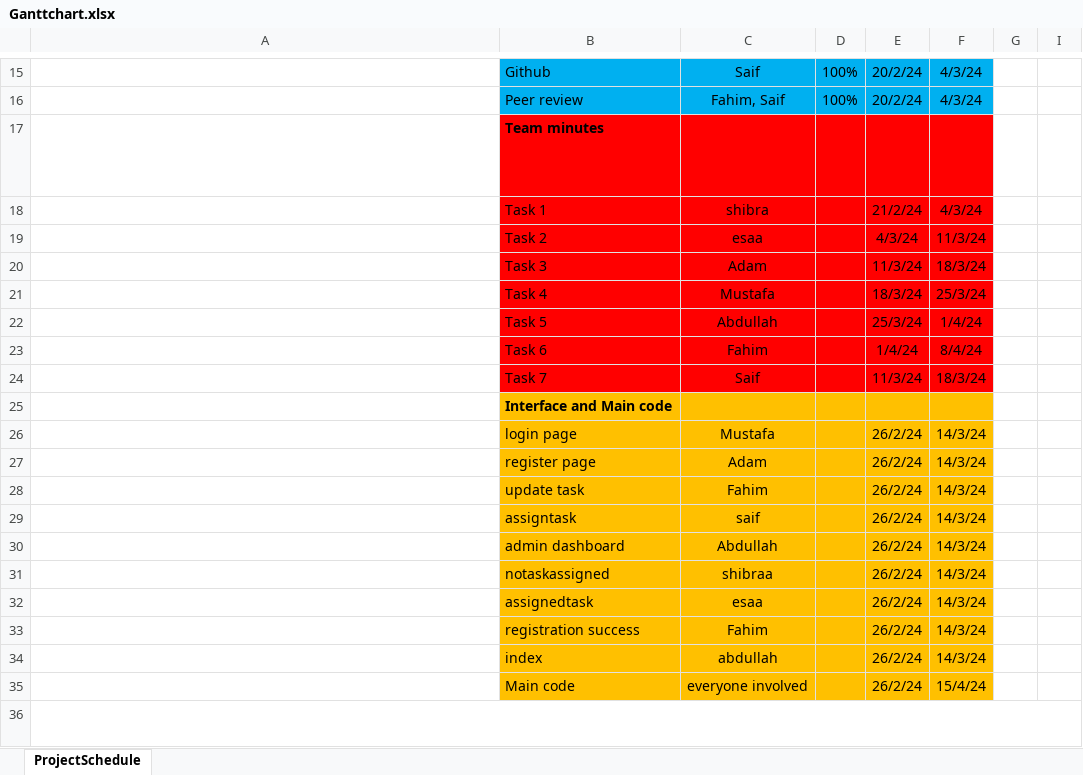
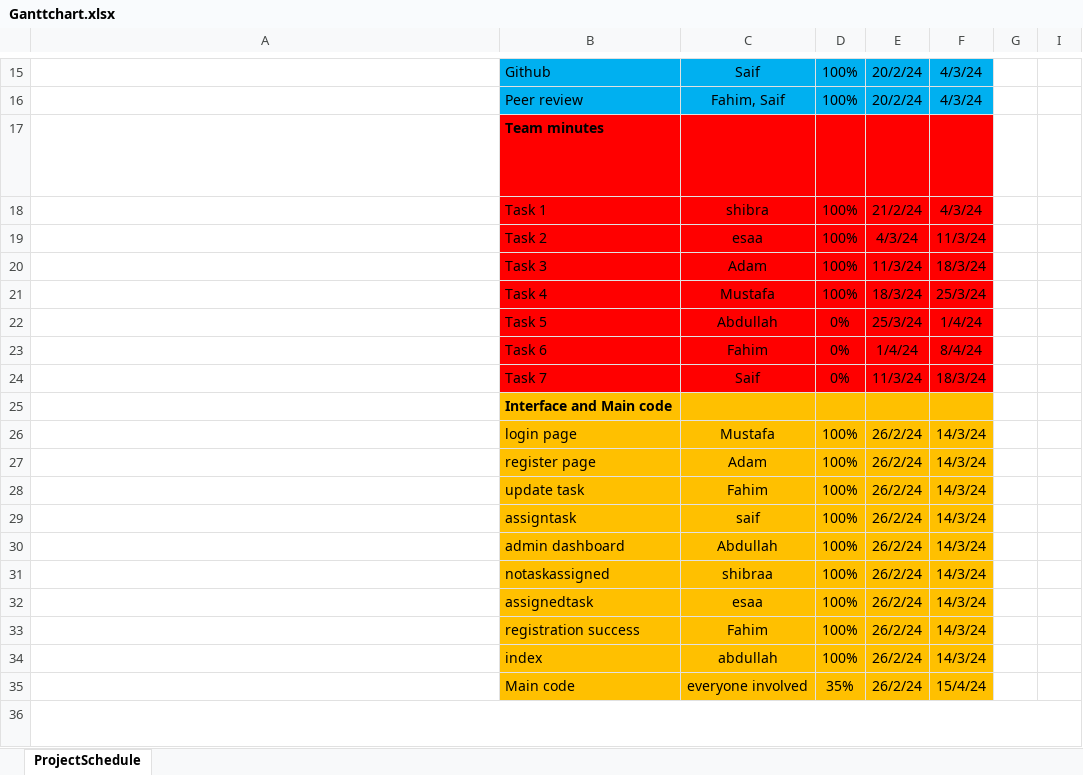
Before and after one commit to Mfahim1815/Software, an Excel workbook: Ganttchart.xlsx, sheet ProjectSchedule, drawn as a sheet; only a part is shown, gaps mark what is left out; long unchanged cells end in …; values as stored, in another font and other column widths than the file's, no borders; conditional formats not drawn; the diff names each change by its address in the sheet, - before the commit and + after, or states it on an @@ line.

Commit message:
Add files via upload

```diff
--- a/Ganttchart.xlsx (sheet ProjectSchedule)
+++ b/Ganttchart.xlsx (sheet ProjectSchedule)
-D18:D21: (empty)
+D18:D21: 100%
-D22:D24: (empty)
+D22:D24: 0%
-D26:D34: (empty)
+D26:D34: 100%
-D35: (empty)
+D35: 35%
```
